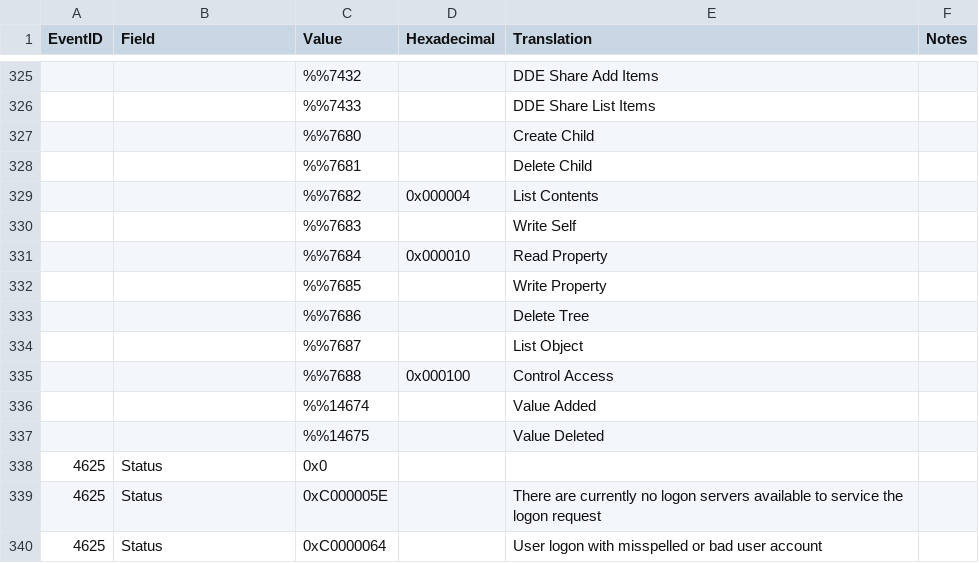
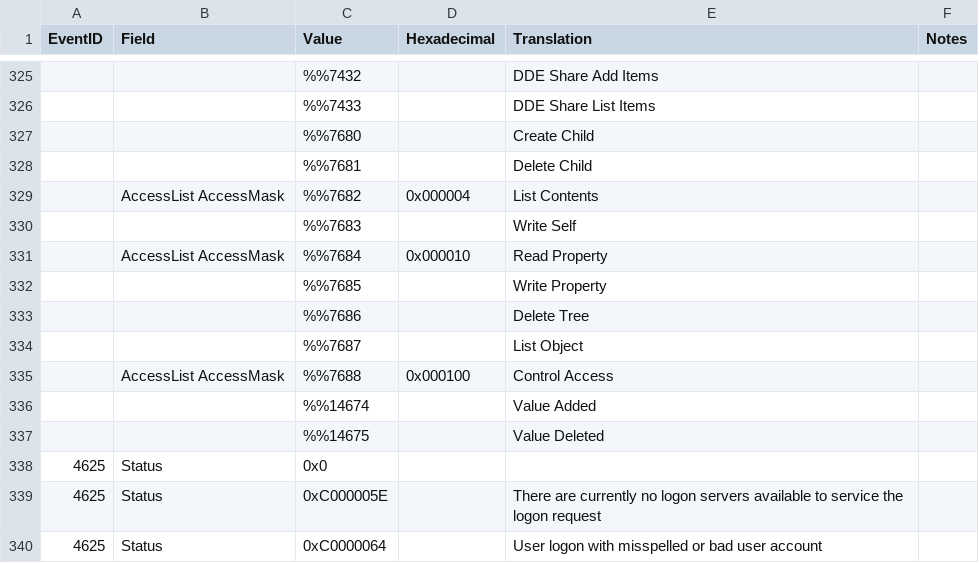
Before and after one commit to ep3p/Sentinel_KQL, a CSV file: Watchlists/Value-WindowsEventsDictionary.csv, drawn as a sheet; only a part is shown, gaps mark what is left out.

Commit message:
Update Value-WindowsEventsDictionary.csv

```diff
--- a/Watchlists/Value-WindowsEventsDictionary.csv
+++ b/Watchlists/Value-WindowsEventsDictionary.csv
@@ -328,5 +328,5 @@ EventID,Field,Value,Hexadecimal,Translation,Notes
 ,,"%%7681",,"Delete Child",
-,,"%%7682","0x000004","List Contents",
+,AccessList AccessMask,"%%7682","0x000004","List Contents",
 ,,"%%7683",,"Write Self",
-,,"%%7684","0x000010","Read Property",
+,AccessList AccessMask,"%%7684","0x000010","Read Property",
 ,,"%%7685",,"Write Property",
@@ -334,3 +334,3 @@ EventID,Field,Value,Hexadecimal,Translation,Notes
 ,,"%%7687",,"List Object",
-,,"%%7688","0x000100","Control Access",
+,AccessList AccessMask,"%%7688","0x000100","Control Access",
 ,,"%%14674",,"Value Added",
```
